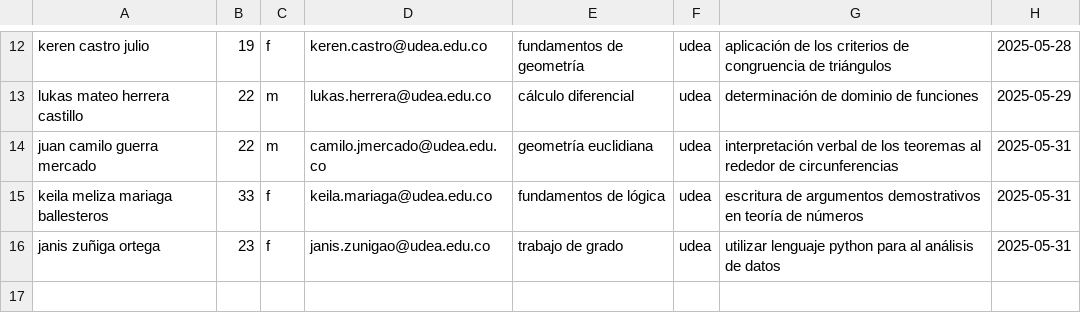
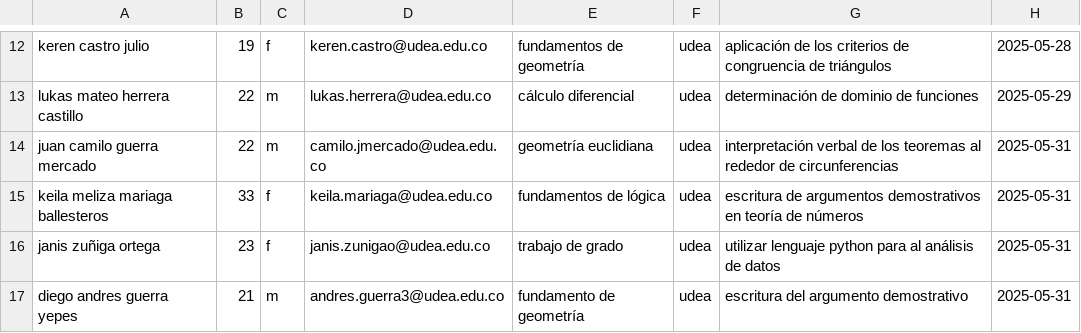
Before and after one commit to marco-canas/investigacion_en_asesoria, a CSV file: 2_secuencia_accion/3_Creacion_Comunidad_Aprendizaje/registro_asistentes.csv, drawn as a sheet; only a part is shown, gaps mark what is left out.

Commit message:
registro de diego

```diff
--- a/2_secuencia_accion/3_Creacion_Comunidad_Aprendizaje/registro_asistentes.csv
+++ b/2_secuencia_accion/3_Creacion_Comunidad_Aprendizaje/registro_asistentes.csv
@@ -16 +16,2 @@ keila meliza mariaga ballesteros,33,f,keila.mariaga@udea.edu.co,fundamentos de l
 janis zuñiga ortega,23,f,janis.zunigao@udea.edu.co,trabajo de grado ,udea,utilizar lenguaje python para al análisis de datos,2025-05-31
+diego andres guerra yepes,21,m,andres.guerra3@udea.edu.co,fundamento de geometría,udea,escritura del argumento demostrativo,2025-05-31
```
Also changed, not shown: 1 other file.
